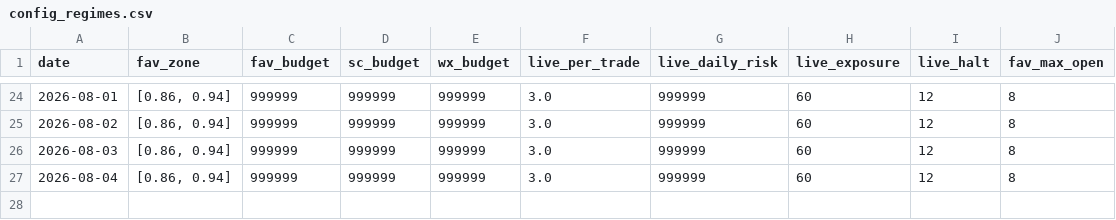
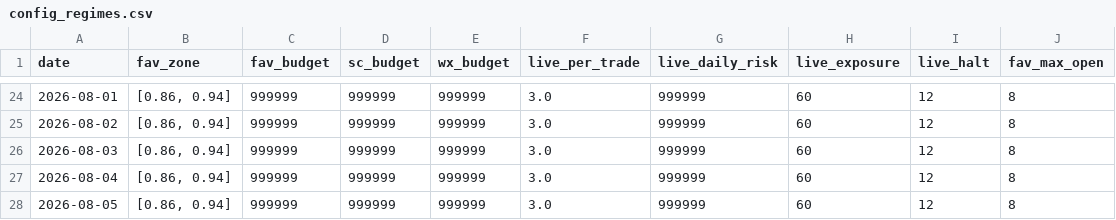
Before and after one commit to xbh970722/Polymarket-Kelshi, a CSV file: reports/config_regimes.csv, drawn as a sheet; only a part is shown, gaps mark what is left out.

```diff
--- a/reports/config_regimes.csv
+++ b/reports/config_regimes.csv
@@ -27 +27,2 @@ date,fav_zone,fav_budget,sc_budget,wx_budget,live_per_trade,live_daily_risk,live
 2026-08-04,"[0.86, 0.94]",999999,999999,999999,3.0,999999,60,12,8
+2026-08-05,"[0.86, 0.94]",999999,999999,999999,3.0,999999,60,12,8
```
Also changed, not shown: reports/pnl_history.csv, 8 other files.
